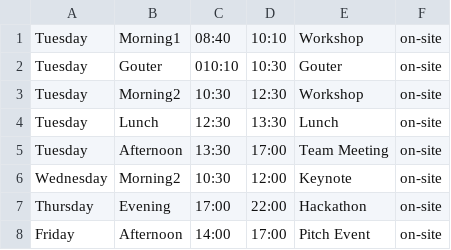
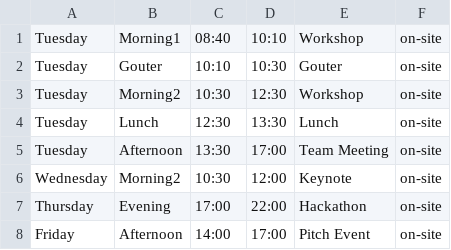
Before and after one commit to virtualaura/specialweek-2025, a CSV file: public/schedule.csv, drawn as a sheet.

```diff
--- a/public/schedule.csv
+++ b/public/schedule.csv
@@ -1,3 +1,3 @@
 Tuesday, Morning1, 08:40, 10:10, Workshop, on-site
-Tuesday, Gouter, 010:10, 10:30, Gouter, on-site
+Tuesday, Gouter, 10:10, 10:30, Gouter, on-site
 Tuesday, Morning2, 10:30, 12:30, Workshop, on-site
```
Also changed, not shown: public/tasks.csv, 1 other file.
